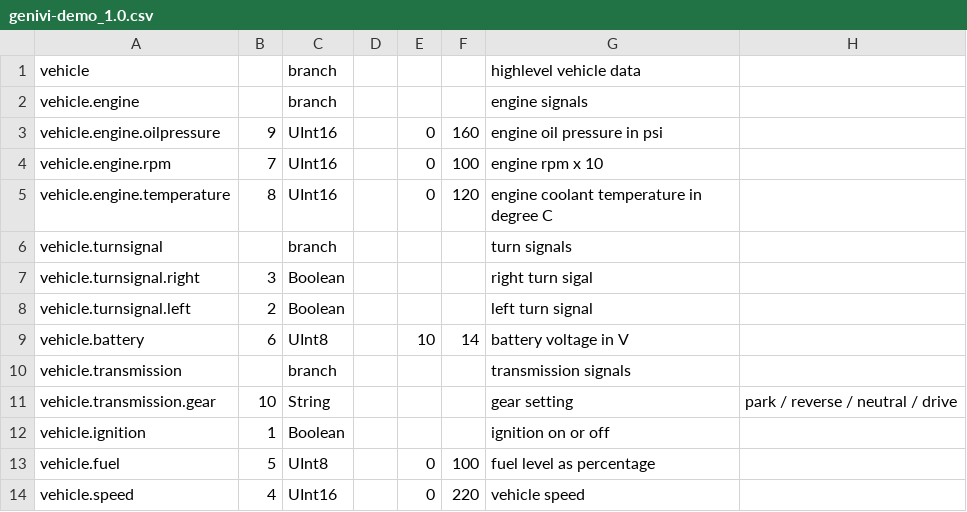
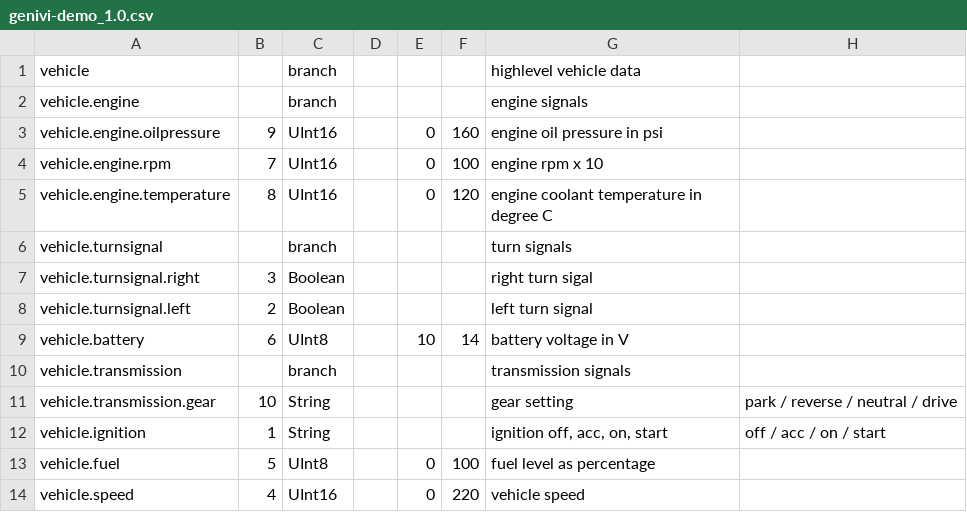
Before and after one commit to rkollataj/vehicle_signal_specification, a CSV file: genivi-demo_1.0.csv, drawn as a sheet.

Commit message:
Ignition status changed from boolean to enum
Signed-off-by: Remigiusz Kołłątaj <remigiusz.kollataj@mobica.com>

```diff
--- a/genivi-demo_1.0.csv
+++ b/genivi-demo_1.0.csv
@@ -11,3 +11,3 @@ vehicle.transmission,"","branch","","","","transmission signals",""
 vehicle.transmission.gear,"10","String","","","","gear setting","park / reverse / neutral / drive"
-vehicle.ignition,"1","Boolean","","","","ignition on or off",""
+vehicle.ignition,"1","String","","","","ignition off, acc, on, start","off / acc / on / start"
 vehicle.fuel,"5","UInt8","","0","100","fuel level as percentage",""
```
Also changed, not shown: 3 other files.
